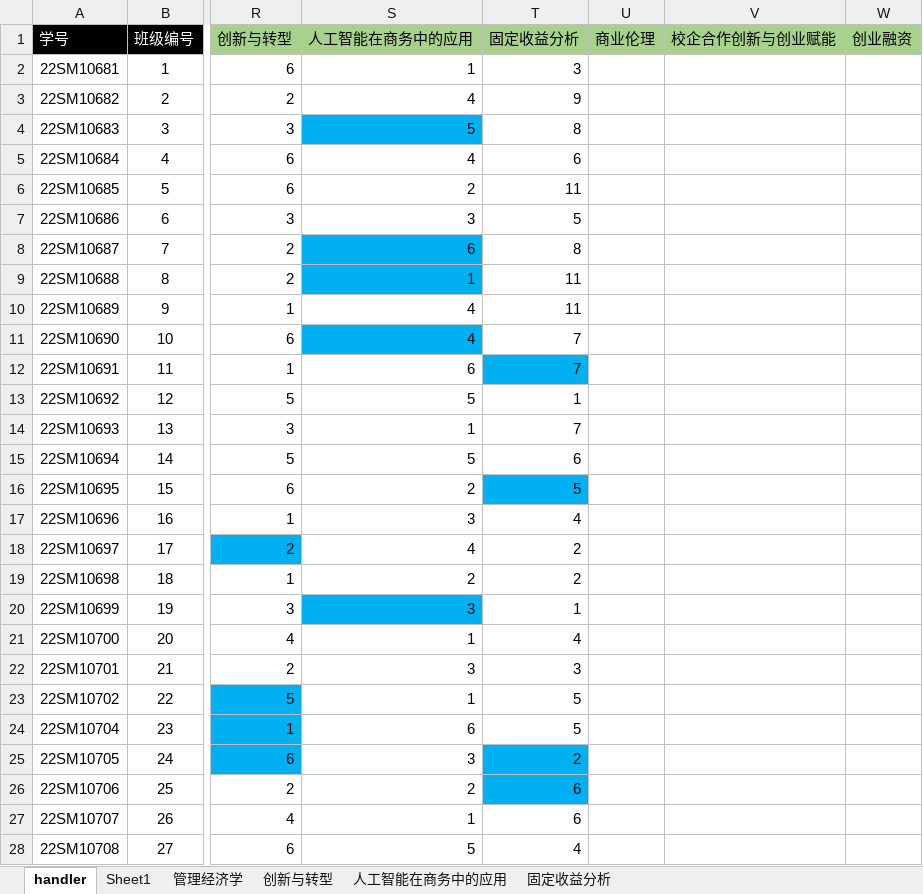
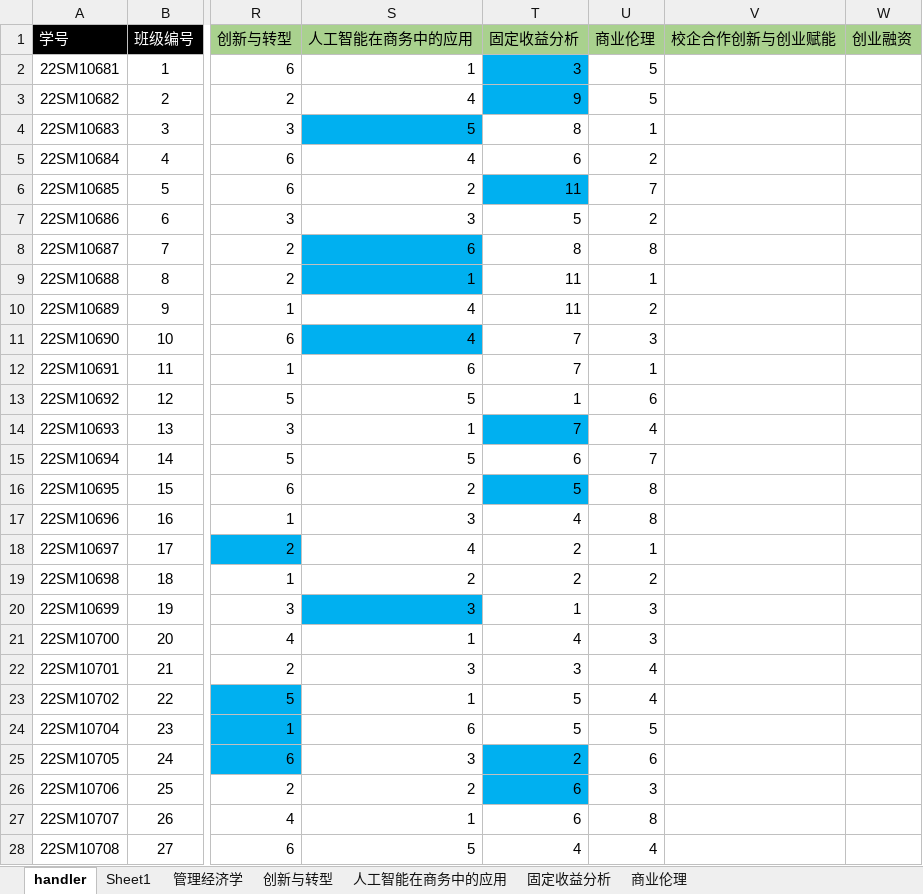
Before and after one commit to Bllose/Bllools, an Excel workbook: resources/HIT22VCteam.xlsx, sheet handler, drawn as a sheet; only a part is shown, gaps mark what is left out; values as stored, in another font and other column widths than the file's, no borders; the diff covers the shown part only; the diff names each change by its address in the sheet, - before the commit and + after, or states it on an @@ line.

```diff
--- a/resources/HIT22VCteam.xlsx (sheet handler)
+++ b/resources/HIT22VCteam.xlsx (sheet handler)
+sheet tab: 商业伦理
-T2:T3 fill: none
+T2:T3 fill: #00B0F0
-U2:U3 (商业伦理): (empty)
+U2:U3 (商业伦理): 5
-U4 (商业伦理): (empty)
+U4 (商业伦理): 1
-U5 (商业伦理): (empty)
+U5 (商业伦理): 2
-T6 fill: none
+T6 fill: #00B0F0
-U6 (商业伦理): (empty)
+U6 (商业伦理): 7
-U7 (商业伦理): (empty)
+U7 (商业伦理): 2
-U8 (商业伦理): (empty)
+U8 (商业伦理): 8
-U9 (商业伦理): (empty)
+U9 (商业伦理): 1
-U10 (商业伦理): (empty)
+U10 (商业伦理): 2
-U11 (商业伦理): (empty)
+U11 (商业伦理): 3
-T12 fill: #00B0F0
+T12 fill: none
-U12 (商业伦理): (empty)
+U12 (商业伦理): 1
-U13 (商业伦理): (empty)
+U13 (商业伦理): 6
-T14 fill: none
+T14 fill: #00B0F0
-U14 (商业伦理): (empty)
+U14 (商业伦理): 4
-U15 (商业伦理): (empty)
+U15 (商业伦理): 7
-U16:U17 (商业伦理): (empty)
+U16:U17 (商业伦理): 8
-U18 (商业伦理): (empty)
+U18 (商业伦理): 1
-U19 (商业伦理): (empty)
+U19 (商业伦理): 2
-U20:U21 (商业伦理): (empty)
+U20:U21 (商业伦理): 3
-U22:U23 (商业伦理): (empty)
+U22:U23 (商业伦理): 4
-U24 (商业伦理): (empty)
+U24 (商业伦理): 5
-U25 (商业伦理): (empty)
+U25 (商业伦理): 6
-U26 (商业伦理): (empty)
+U26 (商业伦理): 3
-U27 (商业伦理): (empty)
+U27 (商业伦理): 8
-U28 (商业伦理): (empty)
+U28 (商业伦理): 4
```
Also changed, not shown: 36 edited cells and cell formats elsewhere in this sheet, sheet 固定收益分析, 1 other file.
